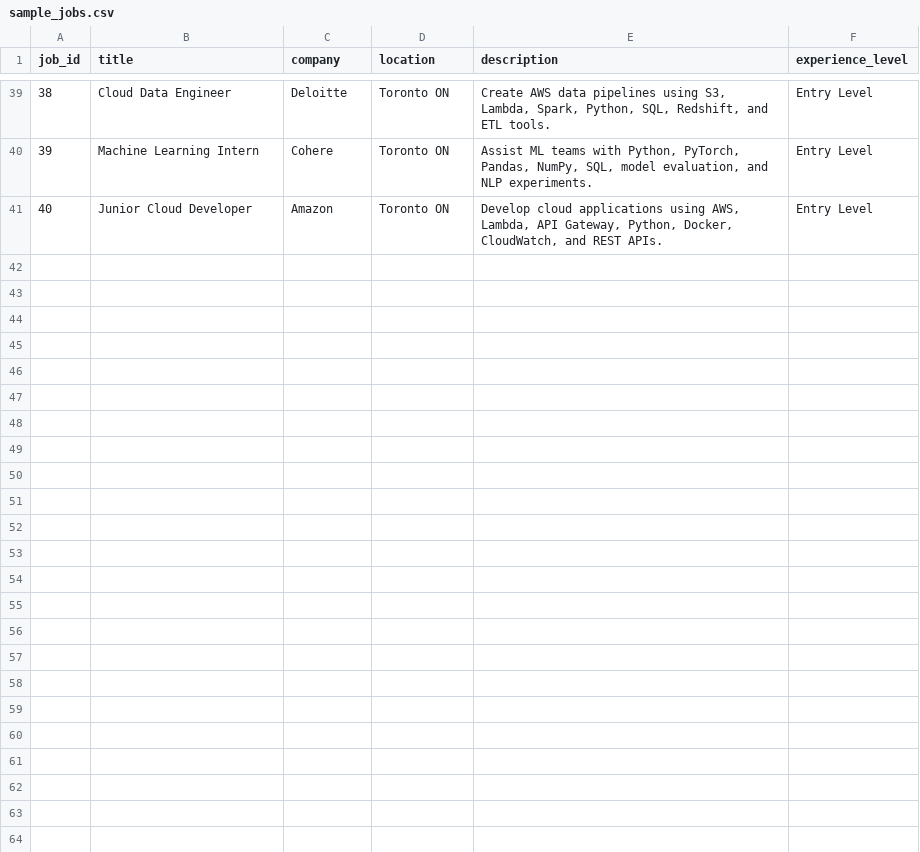
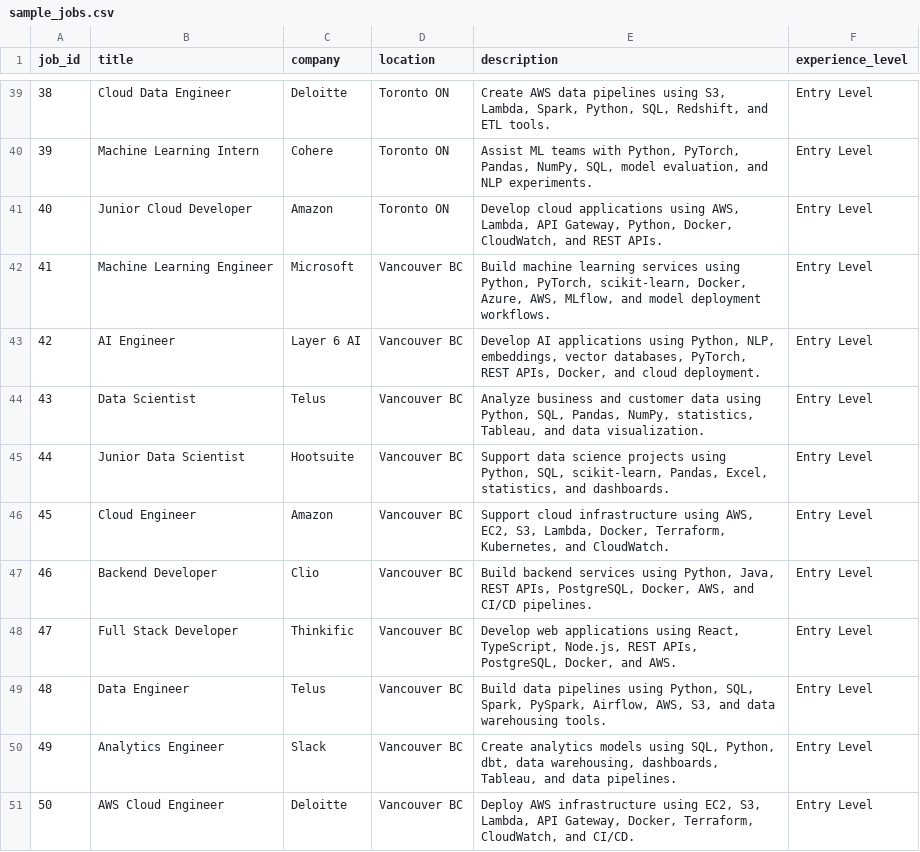
Before and after one commit to rpss30/JobLens-AI, a CSV file: data/raw/sample_jobs.csv, drawn as a sheet; only a part is shown, gaps mark what is left out; the diff covers the shown part only; the diff names each change by its address in the sheet, - before the commit and + after, or states it on an @@ line.

```diff
--- a/data/raw/sample_jobs.csv
+++ b/data/raw/sample_jobs.csv
+row 42: 41 | Machine Learning Engineer | Microsoft | Vancouver BC | Build machine learning services using Python, PyTorch, scikit-learn, Docker, Azure, AWS, MLflow, and model deployment workflows. | Entry Level
+row 43: 42 | AI Engineer | Layer 6 AI | Vancouver BC | Develop AI applications using Python, NLP, embeddings, vector databases, PyTorch, REST APIs, Docker, and cloud deployment. | Entry Level
+row 44: 43 | Data Scientist | Telus | Vancouver BC | Analyze business and customer data using Python, SQL, Pandas, NumPy, statistics, Tableau, and data visualization. | Entry Level
+row 45: 44 | Junior Data Scientist | Hootsuite | Vancouver BC | Support data science projects using Python, SQL, scikit-learn, Pandas, Excel, statistics, and dashboards. | Entry Level
+row 46: 45 | Cloud Engineer | Amazon | Vancouver BC | Support cloud infrastructure using AWS, EC2, S3, Lambda, Docker, Terraform, Kubernetes, and CloudWatch. | Entry Level
+row 47: 46 | Backend Developer | Clio | Vancouver BC | Build backend services using Python, Java, REST APIs, PostgreSQL, Docker, AWS, and CI/CD pipelines. | Entry Level
+row 48: 47 | Full Stack Developer | Thinkific | Vancouver BC | Develop web applications using React, TypeScript, Node.js, REST APIs, PostgreSQL, Docker, and AWS. | Entry Level
+row 49: 48 | Data Engineer | Telus | Vancouver BC | Build data pipelines using Python, SQL, Spark, PySpark, Airflow, AWS, S3, and data warehousing tools. | Entry Level
+row 50: 49 | Analytics Engineer | Slack | Vancouver BC | Create analytics models using SQL, Python, dbt, data warehousing, dashboards, Tableau, and data pipelines. | Entry Level
+row 51: 50 | AWS Cloud Engineer | Deloitte | Vancouver BC | Deploy AWS infrastructure using EC2, S3, Lambda, API Gateway, Docker, Terraform, CloudWatch, and CI/CD. | Entry Level
```
Also changed, not shown: 10 added rows elsewhere in this file, 4 other files.
